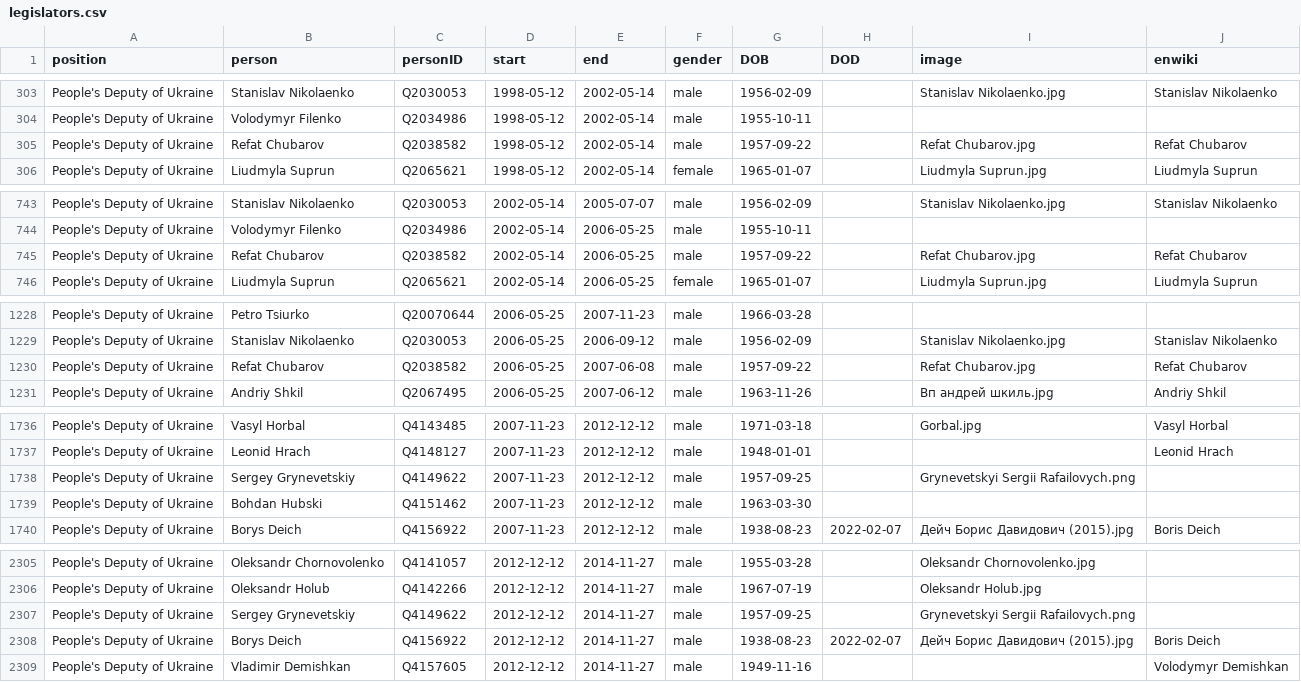
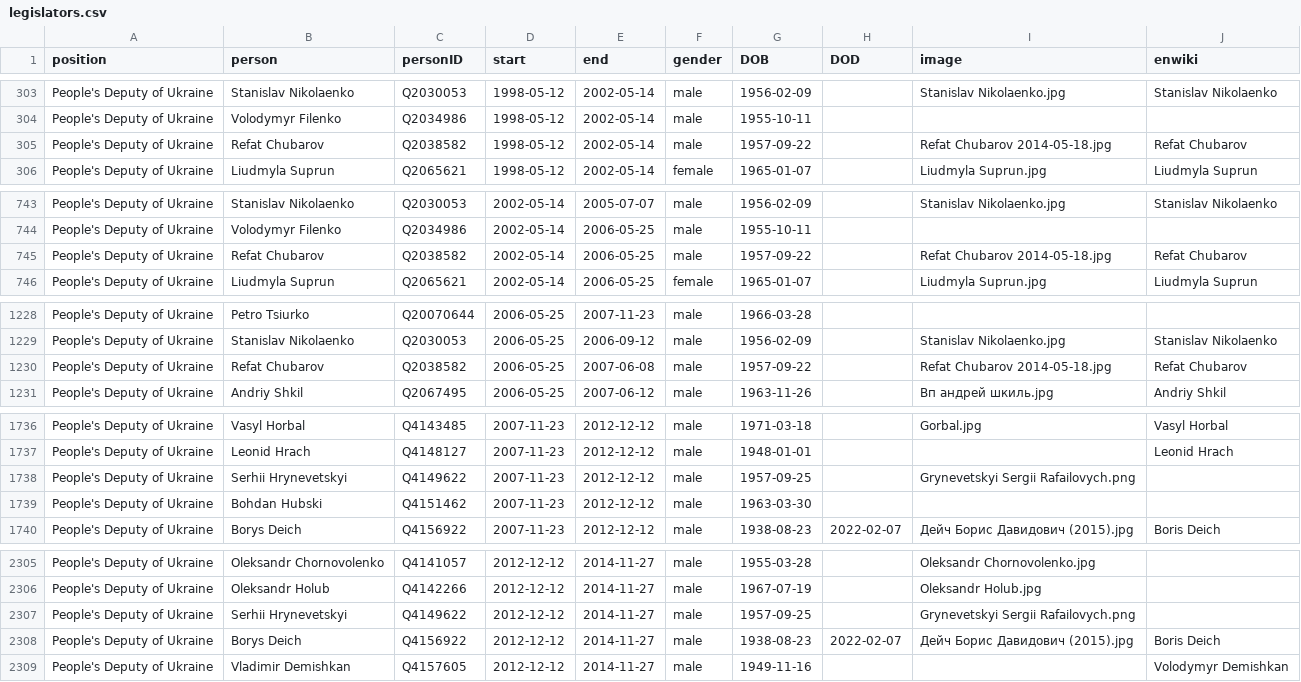
Before and after one commit to every-politician-scrapers/ukraine-cabinet, a CSV file: html/legislators.csv, drawn as a sheet; only a part is shown, gaps mark what is left out; the diff covers the shown part only.

Commit message:
PCB update

```diff
--- a/html/legislators.csv
+++ b/html/legislators.csv
@@ -304,3 +304,3 @@ People's Deputy of Ukraine,Stanislav Nikolaenko,Q2030053,1998-05-12,2002-05-14,m
 People's Deputy of Ukraine,Volodymyr Filenko,Q2034986,1998-05-12,2002-05-14,male,1955-10-11,,,
-People's Deputy of Ukraine,Refat Chubarov,Q2038582,1998-05-12,2002-05-14,male,1957-09-22,,Refat Chubarov.jpg,Refat Chubarov
+People's Deputy of Ukraine,Refat Chubarov,Q2038582,1998-05-12,2002-05-14,male,1957-09-22,,Refat Chubarov 2014-05-18.jpg,Refat Chubarov
 People's Deputy of Ukraine,Liudmyla Suprun,Q2065621,1998-05-12,2002-05-14,female,1965-01-07,,Liudmyla Suprun.jpg,Liudmyla Suprun
@@ -744,3 +744,3 @@ People's Deputy of Ukraine,Stanislav Nikolaenko,Q2030053,2002-05-14,2005-07-07,m
 People's Deputy of Ukraine,Volodymyr Filenko,Q2034986,2002-05-14,2006-05-25,male,1955-10-11,,,
-People's Deputy of Ukraine,Refat Chubarov,Q2038582,2002-05-14,2006-05-25,male,1957-09-22,,Refat Chubarov.jpg,Refat Chubarov
+People's Deputy of Ukraine,Refat Chubarov,Q2038582,2002-05-14,2006-05-25,male,1957-09-22,,Refat Chubarov 2014-05-18.jpg,Refat Chubarov
 People's Deputy of Ukraine,Liudmyla Suprun,Q2065621,2002-05-14,2006-05-25,female,1965-01-07,,Liudmyla Suprun.jpg,Liudmyla Suprun
@@ -1229,3 +1229,3 @@ People's Deputy of Ukraine,Petro Tsiurko,Q20070644,2006-05-25,2007-11-23,male,19
 People's Deputy of Ukraine,Stanislav Nikolaenko,Q2030053,2006-05-25,2006-09-12,male,1956-02-09,,Stanislav Nikolaenko.jpg,Stanislav Nikolaenko
-People's Deputy of Ukraine,Refat Chubarov,Q2038582,2006-05-25,2007-06-08,male,1957-09-22,,Refat Chubarov.jpg,Refat Chubarov
+People's Deputy of Ukraine,Refat Chubarov,Q2038582,2006-05-25,2007-06-08,male,1957-09-22,,Refat Chubarov 2014-05-18.jpg,Refat Chubarov
 People's Deputy of Ukraine,Andriy Shkil,Q2067495,2006-05-25,2007-06-12,male,1963-11-26,,Вп андрей шкиль.jpg,Andriy Shkil
@@ -1737,3 +1737,3 @@ People's Deputy of Ukraine,Vasyl Horbal,Q4143485,2007-11-23,2012-12-12,male,1971
 People's Deputy of Ukraine,Leonid Hrach,Q4148127,2007-11-23,2012-12-12,male,1948-01-01,,,Leonid Hrach
-People's Deputy of Ukraine,Sergey Grynevetskiy,Q4149622,2007-11-23,2012-12-12,male,1957-09-25,,Grynevetskyi Sergii Rafailovych.png,
+People's Deputy of Ukraine,Serhii Hrynevetskyi,Q4149622,2007-11-23,2012-12-12,male,1957-09-25,,Grynevetskyi Sergii Rafailovych.png,
 People's Deputy of Ukraine,Bohdan Hubski,Q4151462,2007-11-23,2012-12-12,male,1963-03-30,,,
@@ -2306,3 +2306,3 @@ People's Deputy of Ukraine,Oleksandr Chornovolenko,Q4141057,2012-12-12,2014-11-2
 People's Deputy of Ukraine,Oleksandr Holub,Q4142266,2012-12-12,2014-11-27,male,1967-07-19,,Oleksandr Holub.jpg,
-People's Deputy of Ukraine,Sergey Grynevetskiy,Q4149622,2012-12-12,2014-11-27,male,1957-09-25,,Grynevetskyi Sergii Rafailovych.png,
+People's Deputy of Ukraine,Serhii Hrynevetskyi,Q4149622,2012-12-12,2014-11-27,male,1957-09-25,,Grynevetskyi Sergii Rafailovych.png,
 People's Deputy of Ukraine,Borys Deich,Q4156922,2012-12-12,2014-11-27,male,1938-08-23,2022-02-07,Дейч Борис Давидович (2015).jpg,Boris Deich
```
Also changed, not shown: 2 edited cells elsewhere in this file.
